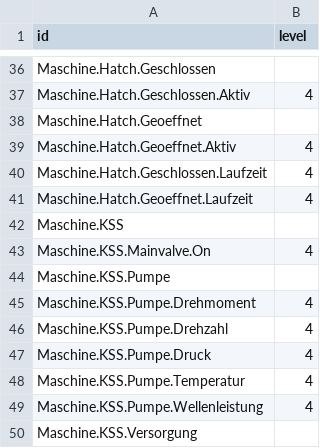
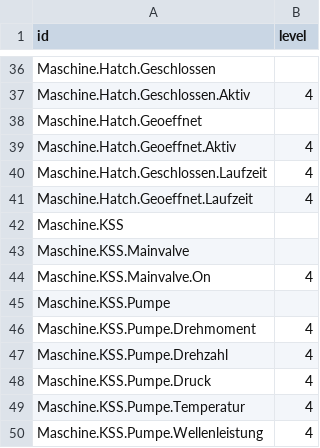
Before and after one commit to JieqingShi/Test_stuff, a CSV file: metric_names.csv, drawn as a sheet; only a part is shown, gaps mark what is left out; the shorter side is filled out with more unchanged rows.

Commit message:
blabla

```diff
--- a/metric_names.csv
+++ b/metric_names.csv
@@ -42,2 +42,3 @@ Maschine.Hatch.Geoeffnet.Laufzeit,4
 Maschine.KSS,
+Maschine.KSS.Mainvalve,
 Maschine.KSS.Mainvalve.On,4
```
